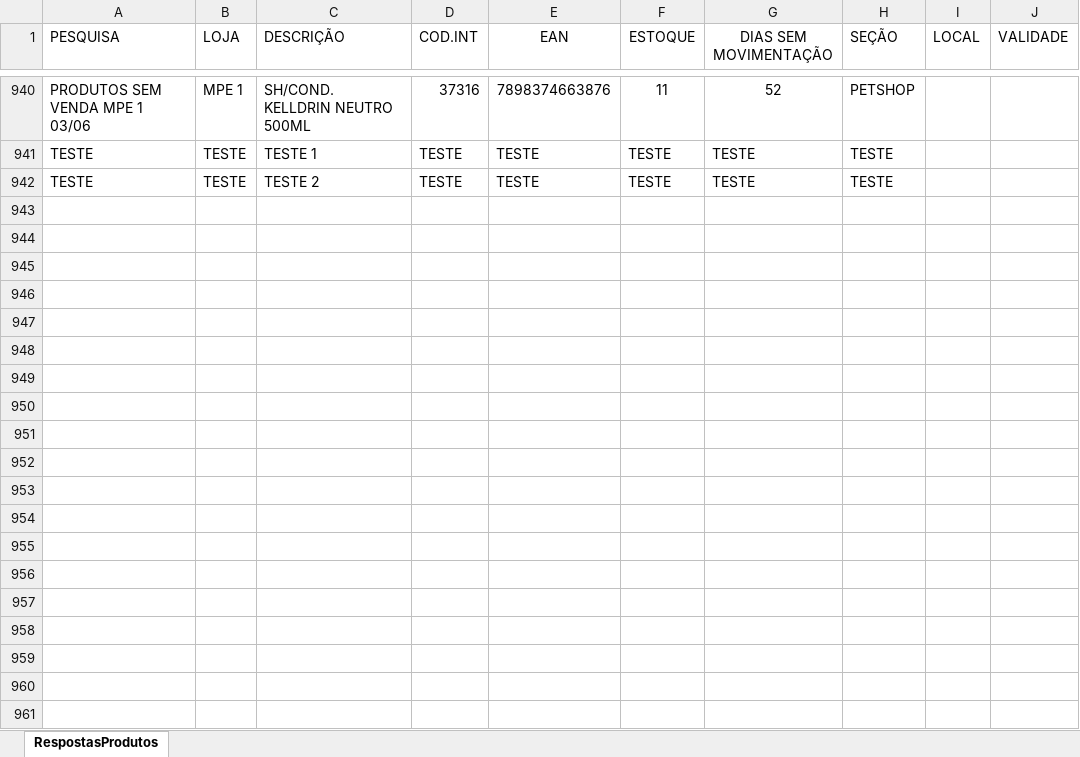
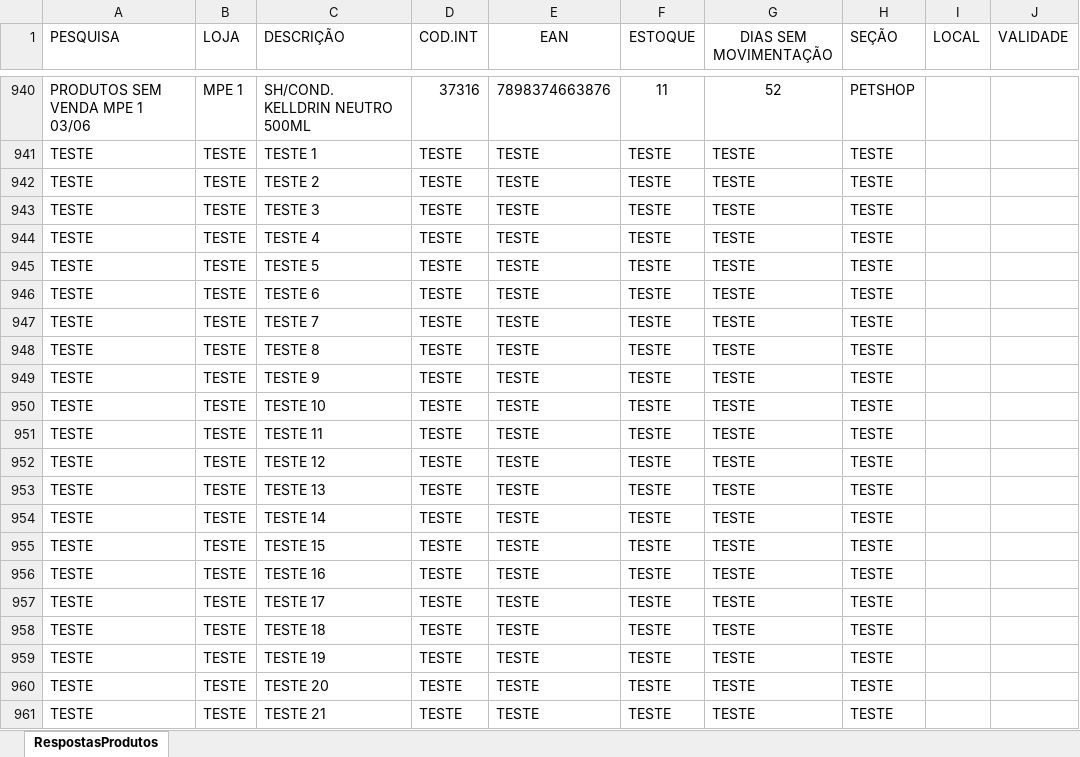
Before and after one commit to danjunior7/localizacao-produtos, an Excel workbook: Feedback_Localizacao.xlsx, sheet RespostasProdutos, drawn as a sheet; only a part is shown, gaps mark what is left out; values as stored, in another font and other column widths than the file's, no borders; table styles not drawn; the diff covers the shown part only; the diff names each change by its address in the sheet, - before the commit and + after, or states it on an @@ line.

```diff
--- a/Feedback_Localizacao.xlsx (sheet RespostasProdutos)
+++ b/Feedback_Localizacao.xlsx (sheet RespostasProdutos)
+row 943: TESTE | TESTE | TESTE 3 | TESTE | TESTE | TESTE | TESTE | TESTE
+row 944: TESTE | TESTE | TESTE 4 | TESTE | TESTE | TESTE | TESTE | TESTE
+row 945: TESTE | TESTE | TESTE 5 | TESTE | TESTE | TESTE | TESTE | TESTE
+row 946: TESTE | TESTE | TESTE 6 | TESTE | TESTE | TESTE | TESTE | TESTE
+row 947: TESTE | TESTE | TESTE 7 | TESTE | TESTE | TESTE | TESTE | TESTE
+row 948: TESTE | TESTE | TESTE 8 | TESTE | TESTE | TESTE | TESTE | TESTE
+row 949: TESTE | TESTE | TESTE 9 | TESTE | TESTE | TESTE | TESTE | TESTE
+row 950: TESTE | TESTE | TESTE 10 | TESTE | TESTE | TESTE | TESTE | TESTE
+row 951: TESTE | TESTE | TESTE 11 | TESTE | TESTE | TESTE | TESTE | TESTE
+row 952: TESTE | TESTE | TESTE 12 | TESTE | TESTE | TESTE | TESTE | TESTE
+row 953: TESTE | TESTE | TESTE 13 | TESTE | TESTE | TESTE | TESTE | TESTE
+row 954: TESTE | TESTE | TESTE 14 | TESTE | TESTE | TESTE | TESTE | TESTE
+row 955: TESTE | TESTE | TESTE 15 | TESTE | TESTE | TESTE | TESTE | TESTE
+row 956: TESTE | TESTE | TESTE 16 | TESTE | TESTE | TESTE | TESTE | TESTE
+row 957: TESTE | TESTE | TESTE 17 | TESTE | TESTE | TESTE | TESTE | TESTE
+row 958: TESTE | TESTE | TESTE 18 | TESTE | TESTE | TESTE | TESTE | TESTE
+row 959: TESTE | TESTE | TESTE 19 | TESTE | TESTE | TESTE | TESTE | TESTE
+row 960: TESTE | TESTE | TESTE 20 | TESTE | TESTE | TESTE | TESTE | TESTE
+row 961: TESTE | TESTE | TESTE 21 | TESTE | TESTE | TESTE | TESTE | TESTE
```
Also changed, not shown: 24 added rows elsewhere in this sheet.
